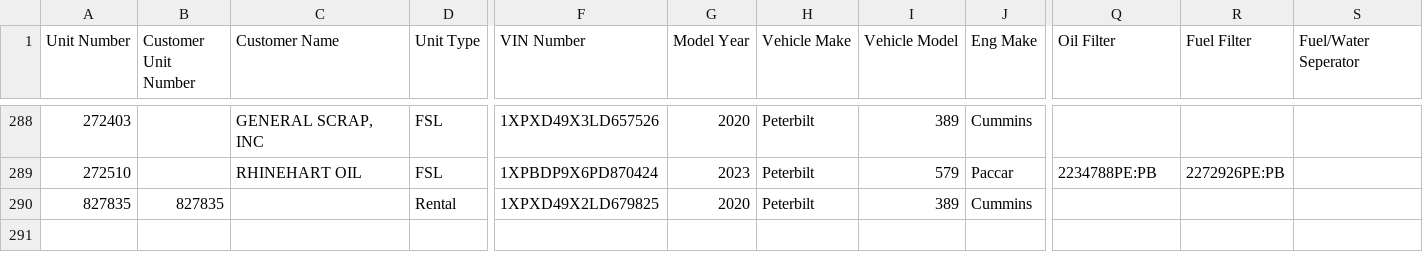
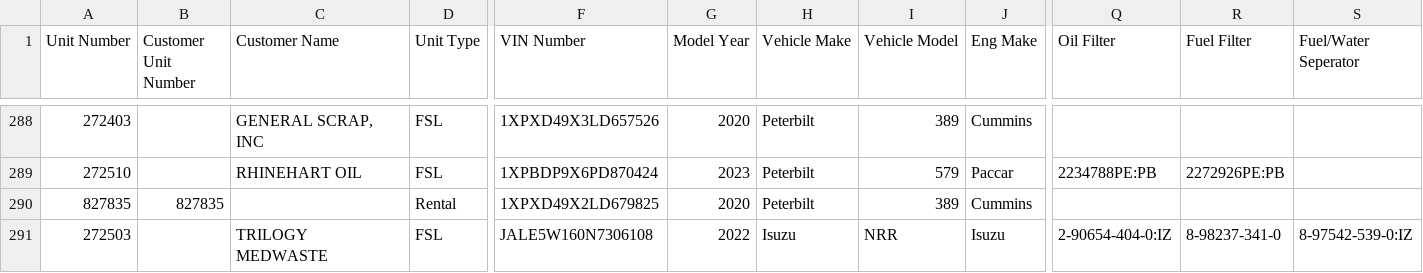
Before and after one commit to TuinderJ/personal-website, a CSV file: truck-data/database.csv, drawn as a sheet; only a part is shown, gaps mark what is left out; rows hold the shown columns only; the diff names each change by its address in the sheet, - before the commit and + after, or states it on an @@ line.

Commit message:
truck update

```diff
--- a/truck-data/database.csv
+++ b/truck-data/database.csv
+row 291: 272503 |  | TRILOGY MEDWASTE | FSL | JALE5W160N7306108 | 2022 | Isuzu | NRR | Isuzu | 2-90654-404-0:IZ | 8-98237-341-0 | 8-97542-539-0:IZ
```
